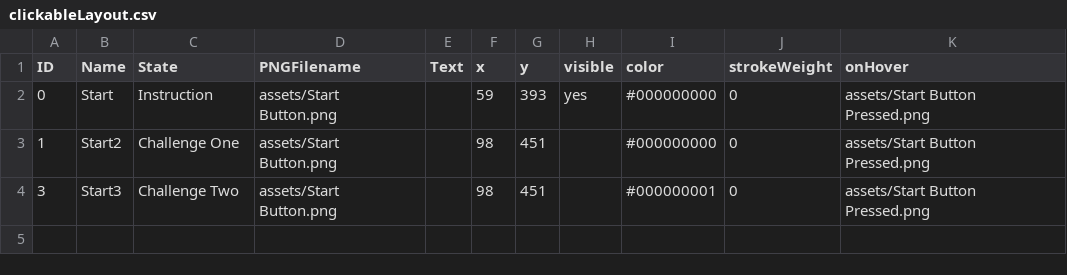
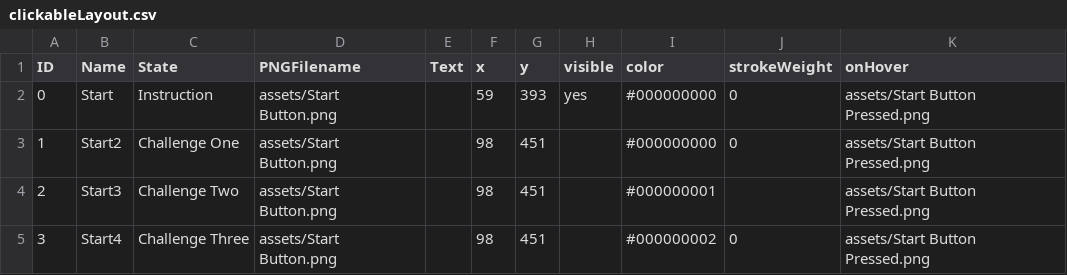
Before and after one commit to sophialadwiniec/Project02, a CSV file: data/clickableLayout.csv, drawn as a sheet.

```diff
--- a/data/clickableLayout.csv
+++ b/data/clickableLayout.csv
@@ -3,2 +3,3 @@ ID,Name,State,PNGFilename,Text,x,y,visible,color,strokeWeight,onHover
 1,Start2,Challenge One,assets/Start Button.png,,98,451,,#000000000,0,assets/Start Button Pressed.png
-3,Start3,Challenge Two,assets/Start Button.png,,98,451,,#000000001,0,assets/Start Button Pressed.png
+2,Start3,Challenge Two,assets/Start Button.png,,98,451,,#000000001,,assets/Start Button Pressed.png
+3,Start4,Challenge Three,assets/Start Button.png,,98,451,,#000000002,0,assets/Start Button Pressed.png
```
Also changed, not shown: data/adventureStates.csv, data/interactionTable.csv, 10 other files.
